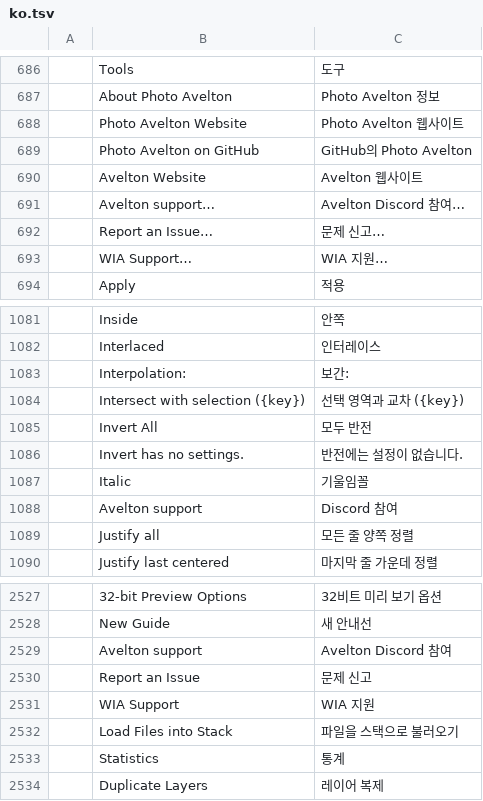
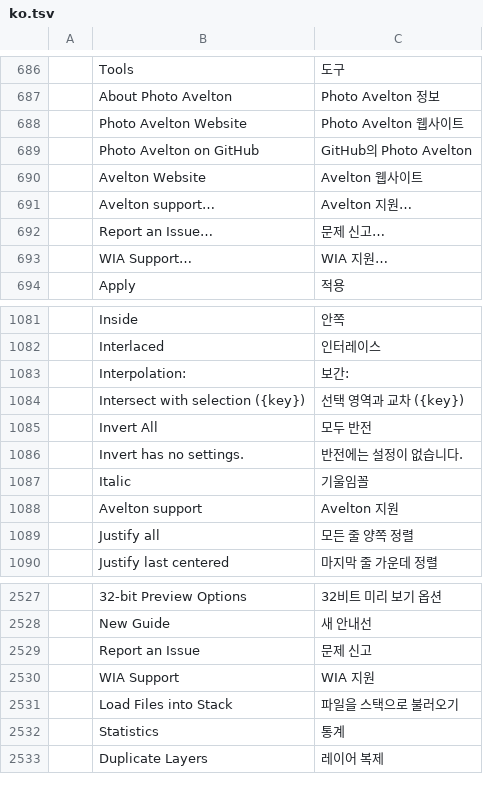
Before and after one commit to avelton-ai/photo-avelton, a TSV file: crates/ui-egui/src/i18n/ko.tsv, drawn as a sheet; only a part is shown, gaps mark what is left out; the diff names each change by its address in the sheet, - before the commit and + after, or states it on an @@ line.

```diff
--- a/crates/ui-egui/src/i18n/ko.tsv
+++ b/crates/ui-egui/src/i18n/ko.tsv
-C691: Avelton Discord 참여…
+C691: Avelton 지원…
-C1088: Discord 참여
+C1088: Avelton 지원
-row 2529:  | Avelton support | Avelton Discord 참여
```
Also changed, not shown: crates/ui-egui/src/i18n/el.tsv, crates/ui-egui/src/i18n/ja.tsv, 13 other files.
